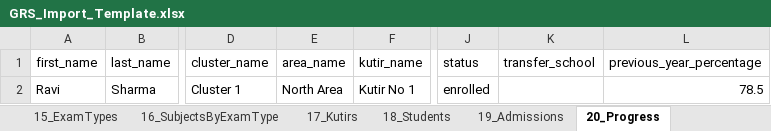
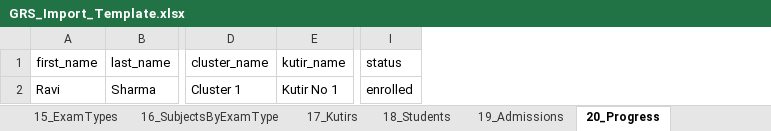
Before and after one commit to digoyal/KutirGRS, an Excel workbook: GRS_Import_Template.xlsx, sheet 20_Progress, drawn as a sheet; only a part is shown, gaps mark what is left out; values as stored, in another font and other column widths than the file's, no cell formats; the diff names each change by its address in the sheet, - before the commit and + after, or states it on an @@ line.

Commit message:
Import template §9.1: kutir resolve without area_name; drop Progress legacy columns
- Students/Admissions/Progress/Visits: resolve kutir by kutir_name + cluster_name + district_name only; remove area_name from template sheets
- 20_Progress: drop transfer_school and previous_year_percentage from template; importer uses marks_6…marks_12 only (no legacy pct backfill)
- Document ignored legacy Progress columns; add test_progress_import.py

Co-authored-by: digoyal <digoyal@users.noreply.github.com>

```diff
--- a/GRS_Import_Template.xlsx (sheet 20_Progress)
+++ b/GRS_Import_Template.xlsx (sheet 20_Progress)
-column E (area_name), row 2: North Area
-column K (transfer_school), empty
-column L (previous_year_percentage), row 2: 78.5
```
Also changed, not shown: sheet 21_KutirVisits, sheet 18_Students, sheet 0_Users, sheet 12_Schools, sheet 13_ExamCenters, sheet 10_Districts, 16 more sheets, cell formats, 6 other files.
